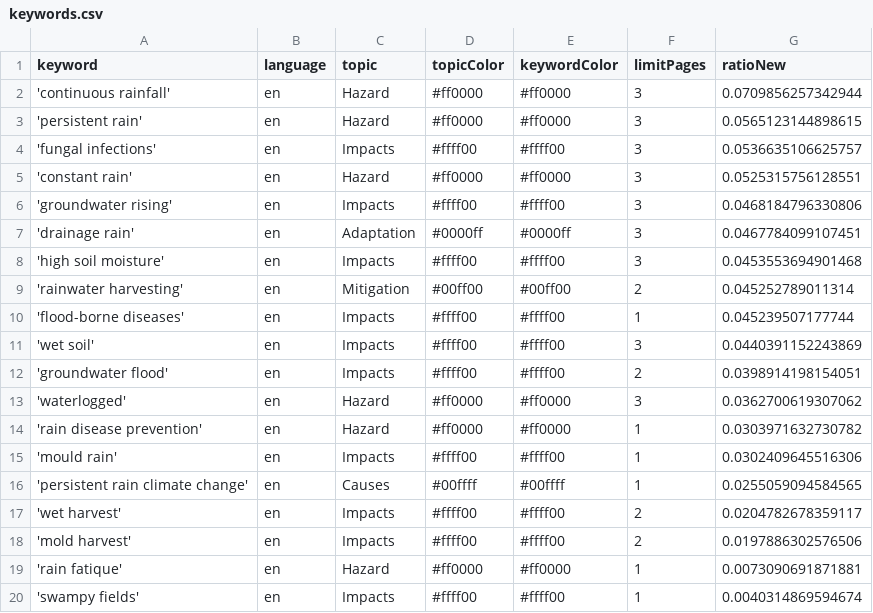
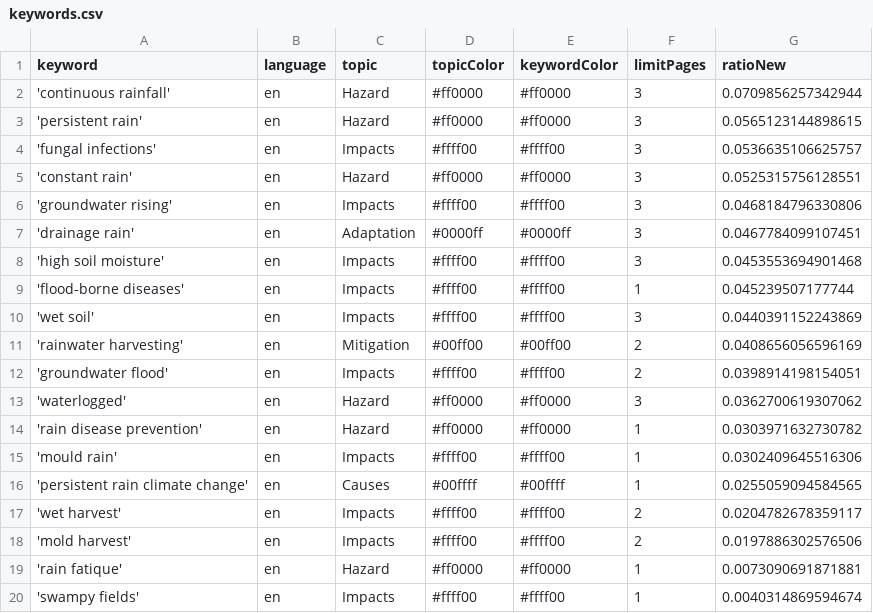
Before and after one commit to hb219-news/wetSpellIsComing, a CSV file: keywords.csv, drawn as a sheet; removed rows and columns are numbered as before the commit, all else as after; the diff names each change by its address in the sheet, - before the commit and + after, or states it on an @@ line.

Commit message:
Commit from GitHub Actions (harvest:0.0)

```diff
--- a/keywords.csv
+++ b/keywords.csv
-row 9: 'rainwater harvesting' | en | Mitigation | #00ff00 | #00ff00 | 2 | 0.045252789011314
+row 11: 'rainwater harvesting' | en | Mitigation | #00ff00 | #00ff00 | 2 | 0.0408656056596169
```
